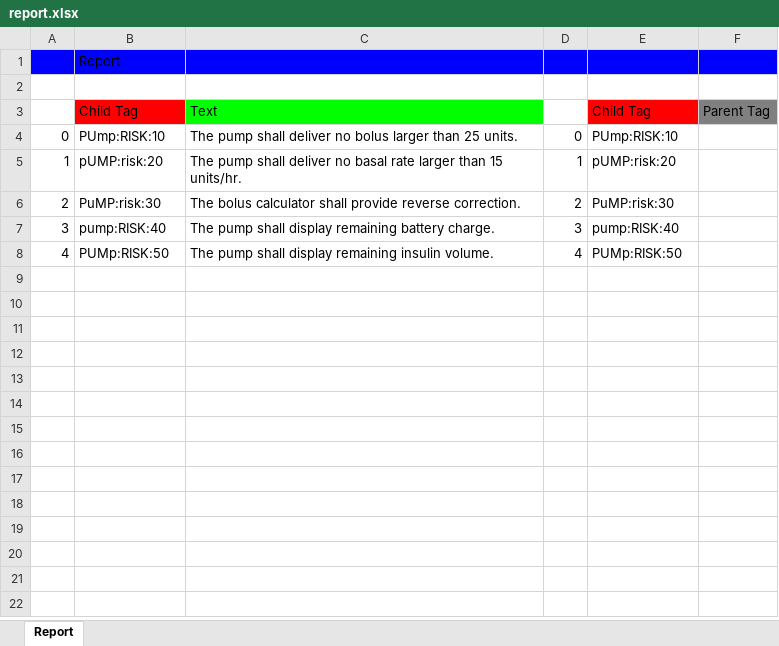
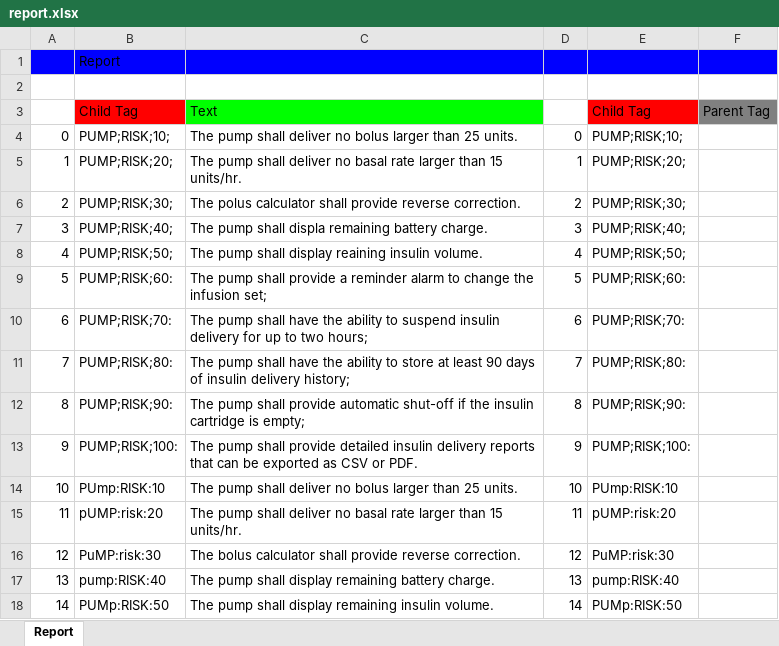
Before and after one commit to JanWilliamHaug/TARGEST.Windows.Final-1.4, an Excel workbook: report.xlsx, sheet Report, drawn as a sheet; values as stored, in another font and other column widths than the file's, no borders; addresses are those after the commit; the diff names each change by its address in the sheet, - before the commit and + after, or states it on an @@ line.

```diff
--- a/report.xlsx (sheet Report)
+++ b/report.xlsx (sheet Report)
+row 4: 0 | PUMP;RISK;10; | The pump shall deliver no bolus larger than 25 units. | 0 | PUMP;RISK;10;
+row 5: 1 | PUMP;RISK;20; | The pump shall deliver no basal rate larger than 15 units/hr. | 1 | PUMP;RISK;20;
+row 6: 2 | PUMP;RISK;30; | The polus calculator shall provide reverse correction. | 2 | PUMP;RISK;30;
+row 7: 3 | PUMP;RISK;40; | The pump shall displa remaining battery charge. | 3 | PUMP;RISK;40;
+row 8: 4 | PUMP;RISK;50; | The pump shall display reaining insulin volume. | 4 | PUMP;RISK;50;
+row 9: 5 | PUMP;RISK;60: | The pump shall provide a reminder alarm to change the infusion set; | 5 | PUMP;RISK;60:
+row 10: 6 | PUMP;RISK;70: | The pump shall have the ability to suspend insulin delivery for up to two hours; | 6 | PUMP;RISK;70:
+row 11: 7 | PUMP;RISK;80: | The pump shall have the ability to store at least 90 days of insulin delivery history; | 7 | PUMP;RISK;80:
+row 12: 8 | PUMP;RISK;90: | The pump shall provide automatic shut-off if the insulin cartridge is empty; | 8 | PUMP;RISK;90:
+row 13: 9 | PUMP;RISK;100: | The pump shall provide detailed insulin delivery reports that can be exported as CSV or PDF. | 9 | PUMP;RISK;100:
@@ column A renumbered from row 14 down @@
-D14: 0
+D14: 10
-D15: 1
+D15: 11
-D16: 2
+D16: 12
-D17: 3
+D17: 13
-D18: 4
+D18: 14
```
Also changed, not shown: 5 other files.
